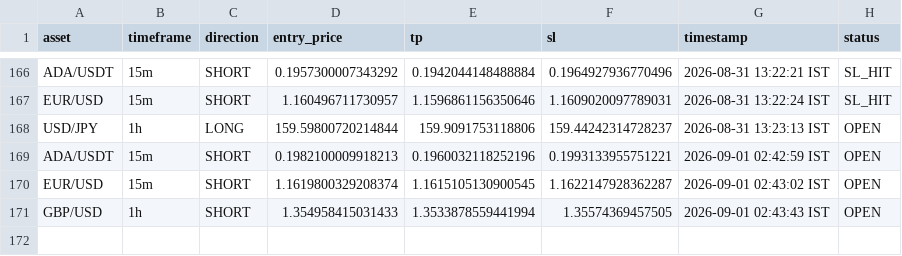
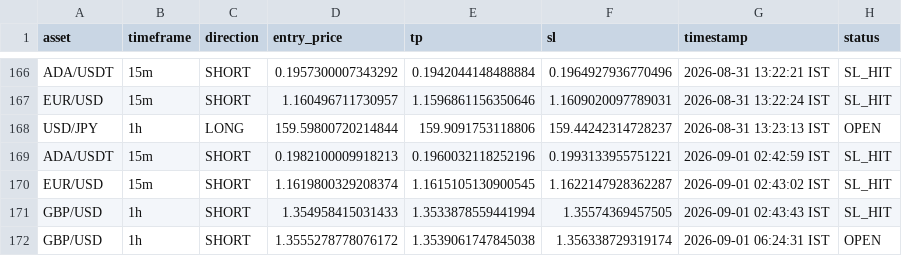
Before and after one commit to deepak3039/ai-trading-scanner, a CSV file: trade_log.csv, drawn as a sheet; only a part is shown, gaps mark what is left out.

```diff
--- a/trade_log.csv
+++ b/trade_log.csv
@@ -168,4 +168,5 @@ EUR/USD,15m,SHORT,1.160496711730957,1.1596861156350646,1.1609020097789031,2026-0
 USD/JPY,1h,LONG,159.59800720214844,159.9091753118806,159.44242314728237,2026-08-31 13:23:13 IST,OPEN
-ADA/USDT,15m,SHORT,0.1982100009918213,0.1960032118252196,0.1993133955751221,2026-09-01 02:42:59 IST,OPEN
-EUR/USD,15m,SHORT,1.1619800329208374,1.1615105130900545,1.1622147928362287,2026-09-01 02:43:02 IST,OPEN
-GBP/USD,1h,SHORT,1.354958415031433,1.3533878559441994,1.35574369457505,2026-09-01 02:43:43 IST,OPEN
+ADA/USDT,15m,SHORT,0.1982100009918213,0.1960032118252196,0.1993133955751221,2026-09-01 02:42:59 IST,SL_HIT
+EUR/USD,15m,SHORT,1.1619800329208374,1.1615105130900545,1.1622147928362287,2026-09-01 02:43:02 IST,SL_HIT
+GBP/USD,1h,SHORT,1.354958415031433,1.3533878559441994,1.35574369457505,2026-09-01 02:43:43 IST,SL_HIT
+GBP/USD,1h,SHORT,1.3555278778076172,1.3539061747845038,1.356338729319174,2026-09-01 06:24:31 IST,OPEN
```
